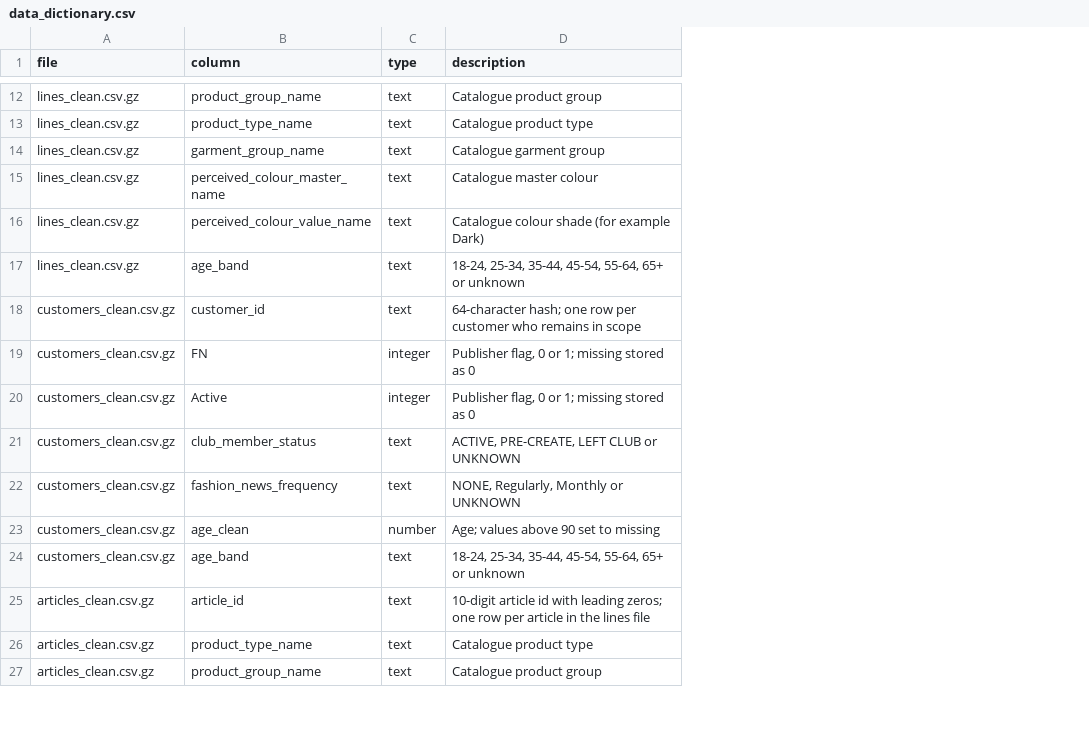
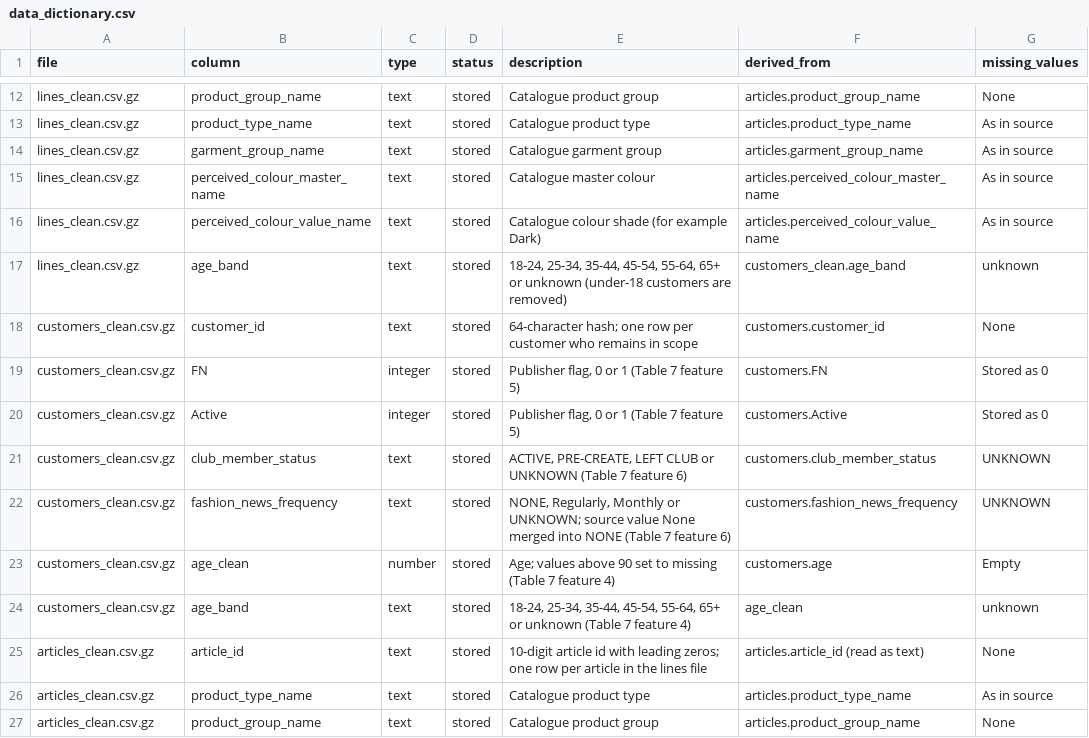
Before and after one commit to ambarishsengupta/sparta, a CSV file: submissions/D2/data_dictionary.csv, drawn as a sheet; only a part is shown, gaps mark what is left out; addresses are those after the commit; the diff covers the shown part only; the diff names each change by its address in the sheet, - before the commit and + after, or states it on an @@ line.

```diff
--- a/submissions/D2/data_dictionary.csv
+++ b/submissions/D2/data_dictionary.csv
+column D (status), rows 12-27: all stored
+column F (derived_from), rows 12-27: articles.product_group_name | articles.product_type_name | articles.garment_group_name | articles.perceived_colour_master_name | articles.perceived_colour_value_name | customers_clean.age_band | customers.customer_id | customers.FN | customers.Active | customers.club_member_status | customers.fashion_news_frequency | customers.age | age_clean | articles.article_id (read as text) | articles.product_type_name | articles.product_group_name
+column G (missing_values), rows 12-27: None | As in source | As in source | As in source | As in source | unknown | None | Stored as 0 | Stored as 0 | UNKNOWN | UNKNOWN | Empty | unknown | None | As in source | None
-E17 (description): …or unknown
+E17 (description): …or unknown (under-18 customers are removed)
-E19:E20 (description): Publisher flag, 0 or 1; missing stored as 0
+E19:E20 (description): Publisher flag, 0 or 1 (Table 7 feature 5)
-E21 (description): …or UNKNOWN
+E21 (description): …or UNKNOWN (Table 7 feature 6)
-E22 (description): …Monthly or UNKNOWN
+E22 (description): …Monthly or UNKNOWN; source value None merged into NONE (Table 7 feature 6)
-E23 (description): Age; values above 90 set to missing
+E23 (description): Age; values above 90 set to missing (Table 7 feature 4)
-E24 (description): …or unknown
+E24 (description): …or unknown (Table 7 feature 4)
```
Also changed, not shown: 10 added rows and 6 edited cells elsewhere in this file, 3 other files.
